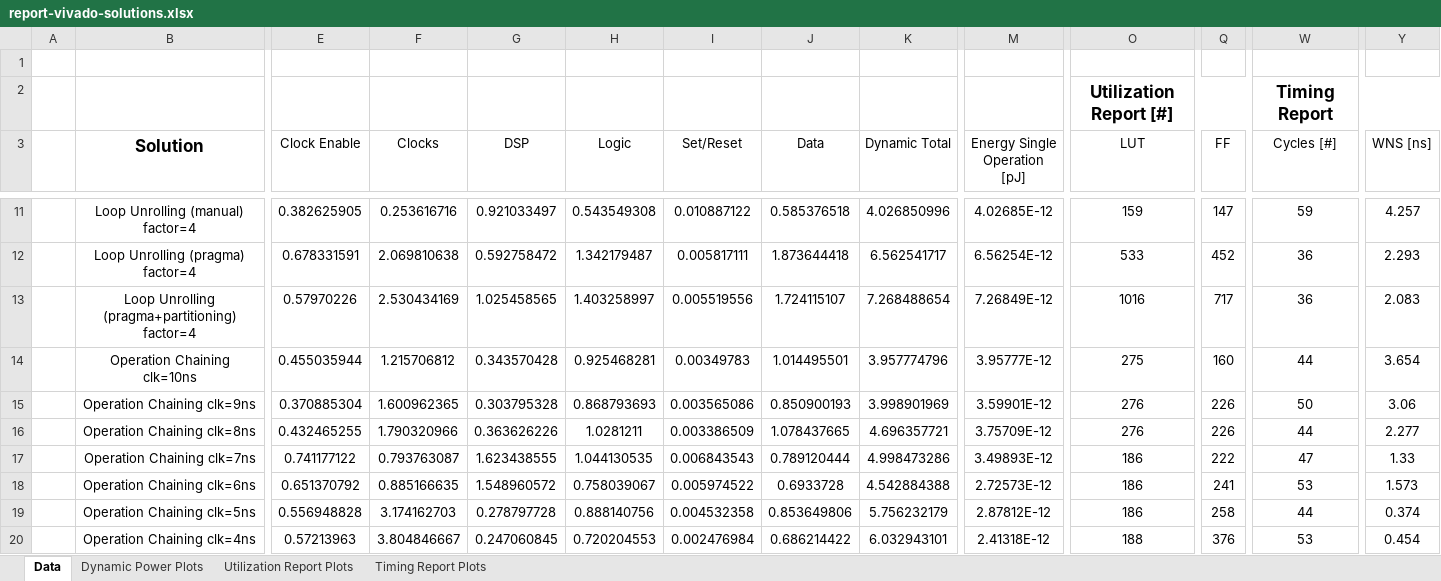
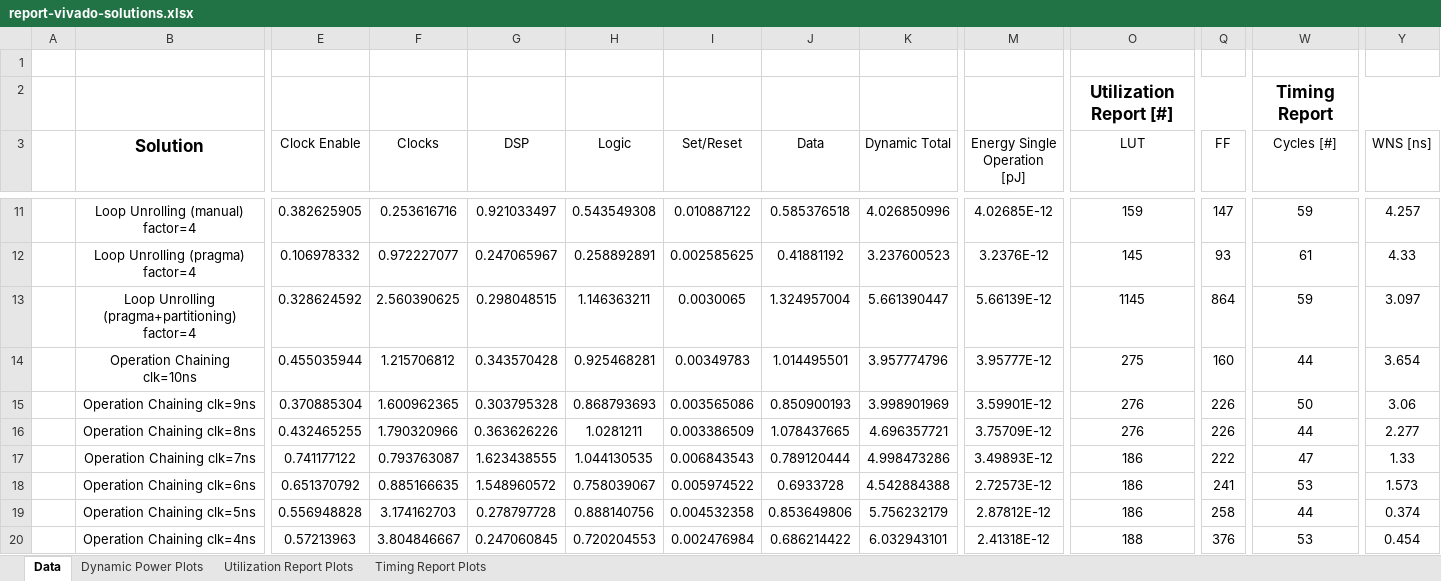
Before and after one commit to gubbriaco/fir-filter-analysis, an Excel workbook: reports/vivado/report-vivado-solutions.xlsx, sheet Data, drawn as a sheet; only a part is shown, gaps mark what is left out; values as stored, in another font and other column widths than the file's, no borders; the diff covers the shown part only; the diff names each change by its address in the sheet, - before the commit and + after, or states it on an @@ line.

```diff
--- a/reports/vivado/report-vivado-solutions.xlsx (sheet Data)
+++ b/reports/vivado/report-vivado-solutions.xlsx (sheet Data)
-E12 (Clock Enable): 0.678331591
+E12 (Clock Enable): 0.106978332
-F12 (Clocks): 2.069810638
+F12 (Clocks): 0.972227077
-G12 (DSP): 0.592758472
+G12 (DSP): 0.247065967
-H12 (Logic): 1.342179487
+H12 (Logic): 0.258892891
-I12 (Set/Reset): 0.005817111
+I12 (Set/Reset): 0.002585625
-J12 (Data): 1.873644418
+J12 (Data): 0.41881192
-K12 (Dynamic Total): 6.562541717
+K12 (Dynamic Total): 3.237600523
-M12 (Energy Single Operation [pJ]): 6.56254E-12
+M12 (Energy Single Operation [pJ]): 3.2376E-12
-O12 (LUT): 533
+O12 (LUT): 145
-Q12 (FF): 452
+Q12 (FF): 93
-W12 (Cycles [#]): 36
+W12 (Cycles [#]): 61
-Y12 (WNS [ns]): 2.293
+Y12 (WNS [ns]): 4.33
-E13 (Clock Enable): 0.57970226
+E13 (Clock Enable): 0.328624592
-F13 (Clocks): 2.530434169
+F13 (Clocks): 2.560390625
-G13 (DSP): 1.025458565
+G13 (DSP): 0.298048515
-H13 (Logic): 1.403258997
+H13 (Logic): 1.146363211
-I13 (Set/Reset): 0.005519556
+I13 (Set/Reset): 0.0030065
-J13 (Data): 1.724115107
+J13 (Data): 1.324957004
-K13 (Dynamic Total): 7.268488654
+K13 (Dynamic Total): 5.661390447
-M13 (Energy Single Operation [pJ]): 7.26849E-12
+M13 (Energy Single Operation [pJ]): 5.66139E-12
-O13 (LUT): 1016
+O13 (LUT): 1145
-Q13 (FF): 717
+Q13 (FF): 864
-W13 (Cycles [#]): 36
+W13 (Cycles [#]): 59
-Y13 (WNS [ns]): 2.083
+Y13 (WNS [ns]): 3.097
```
Also changed, not shown: 36 edited cells elsewhere in this sheet, charts or pictures.
